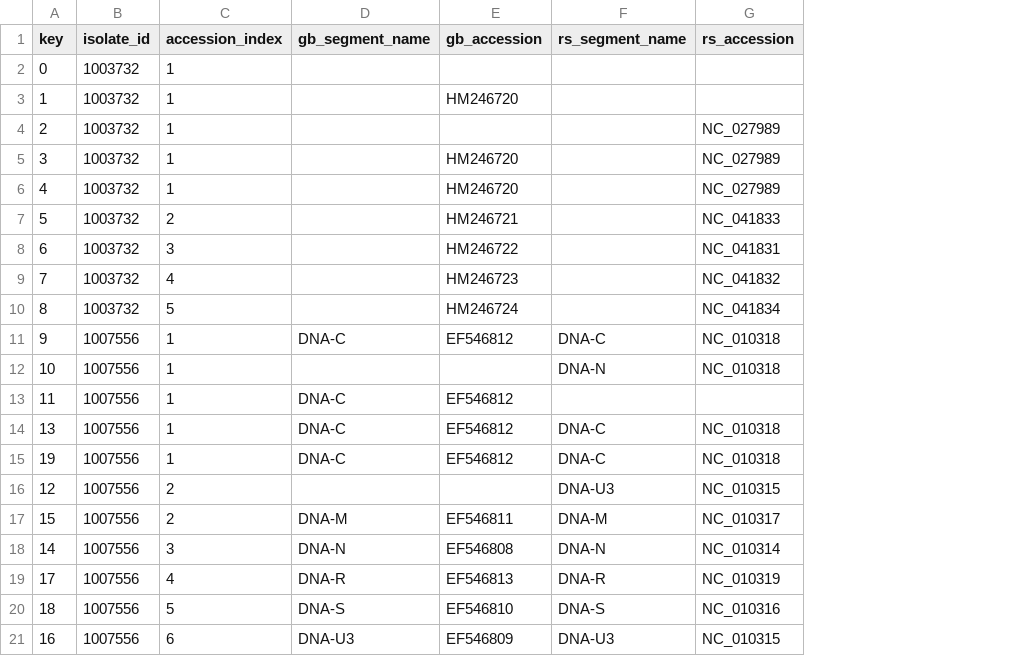
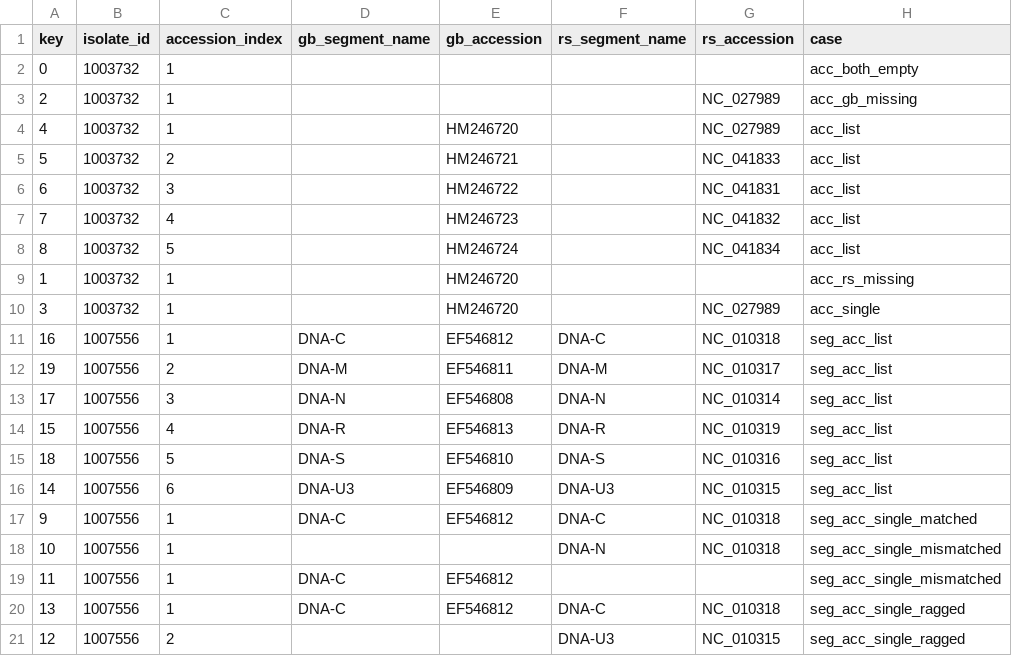
Before and after one commit to ICTV-Virus-Knowledgebase/ICTVseqsearch, a TSV file: test_parse_seg_acc_list/parse_seg_acc_list.meta_list.tsv, drawn as a sheet; removed rows and columns are numbered as before the commit, all else as after; the diff names each change by its address in the sheet, - before the commit and + after, or states it on an @@ line.

Commit message:
add 'case' column, to make sort table for diffs

```diff
--- a/test_parse_seg_acc_list/parse_seg_acc_list.meta_list.tsv
+++ b/test_parse_seg_acc_list/parse_seg_acc_list.meta_list.tsv
+column H (case), rows 2-8: acc_both_empty | acc_gb_missing | acc_list | acc_list | acc_list | acc_list | acc_list; rows 17-21: seg_acc_single_matched | seg_acc_single_mismatched | seg_acc_single_mismatched | seg_acc_single_ragged | seg_acc_single_ragged
@@ row 3 moved to row 9: 1 @@
@@ row 5 moved to row 10: 3 @@
+row 11: 16 | 1007556 | 1 | DNA-C | EF546812 | DNA-C | NC_010318 | seg_acc_list
+row 12: 19 | 1007556 | 2 | DNA-M | EF546811 | DNA-M | NC_010317 | seg_acc_list
+row 13: 17 | 1007556 | 3 | DNA-N | EF546808 | DNA-N | NC_010314 | seg_acc_list
+row 14: 15 | 1007556 | 4 | DNA-R | EF546813 | DNA-R | NC_010319 | seg_acc_list
@@ row 20 moved to row 15: 18 @@
+row 16: 14 | 1007556 | 6 | DNA-U3 | EF546809 | DNA-U3 | NC_010315 | seg_acc_list
-row 15: 19 | 1007556 | 1 | DNA-C | EF546812 | DNA-C | NC_010318
-row 17: 15 | 1007556 | 2 | DNA-M | EF546811 | DNA-M | NC_010317
-row 18: 14 | 1007556 | 3 | DNA-N | EF546808 | DNA-N | NC_010314
-row 19: 17 | 1007556 | 4 | DNA-R | EF546813 | DNA-R | NC_010319
-row 21: 16 | 1007556 | 6 | DNA-U3 | EF546809 | DNA-U3 | NC_010315
```
Also changed, not shown: 1 other file.
